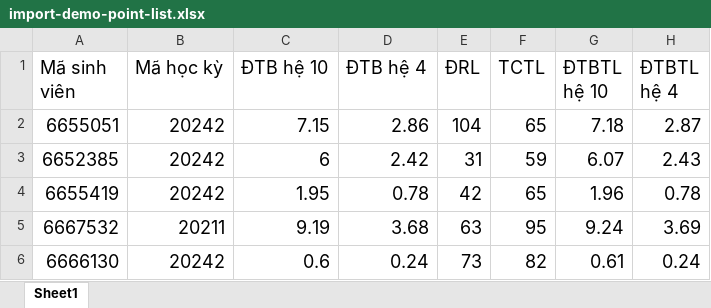
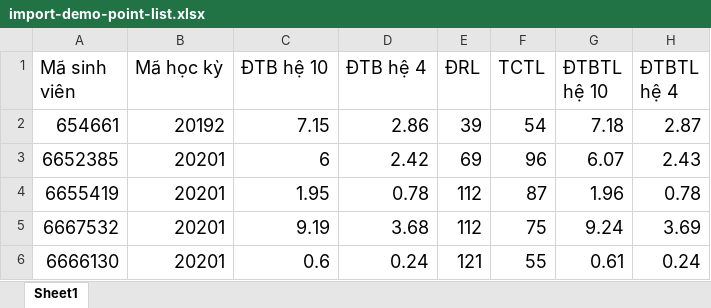
Before and after one commit to hyorenju/student-fita, an Excel workbook: import-demo-point-list.xlsx, sheet Sheet1, drawn as a sheet; values as stored, in another font and other column widths than the file's, no borders; the diff names each change by its address in the sheet, - before the commit and + after, or states it on an @@ line.

```diff
--- a/import-demo-point-list.xlsx (sheet Sheet1)
+++ b/import-demo-point-list.xlsx (sheet Sheet1)
-A2 (Mã sinh viên): 6655051
+A2 (Mã sinh viên): 654661
-B2 (Mã học kỳ): 20242
+B2 (Mã học kỳ): 20192
-E2 (ĐRL): 104
+E2 (ĐRL): 39
-F2 (TCTL): 65
+F2 (TCTL): 54
-B3:B4 (Mã học kỳ): 20242
+B3:B4 (Mã học kỳ): 20201
-E3 (ĐRL): 31
+E3 (ĐRL): 69
-F3 (TCTL): 59
+F3 (TCTL): 96
-E4 (ĐRL): 42
+E4 (ĐRL): 112
-F4 (TCTL): 65
+F4 (TCTL): 87
-B5 (Mã học kỳ): 20211
+B5 (Mã học kỳ): 20201
-E5 (ĐRL): 63
+E5 (ĐRL): 112
-F5 (TCTL): 95
+F5 (TCTL): 75
-B6 (Mã học kỳ): 20242
+B6 (Mã học kỳ): 20201
-E6 (ĐRL): 73
+E6 (ĐRL): 121
-F6 (TCTL): 82
+F6 (TCTL): 55
```
Also changed, not shown: import-demo-student-list.xlsx, student/upload/loi-nhap-lieu-ds-diem.xlsx, 8 other files.
